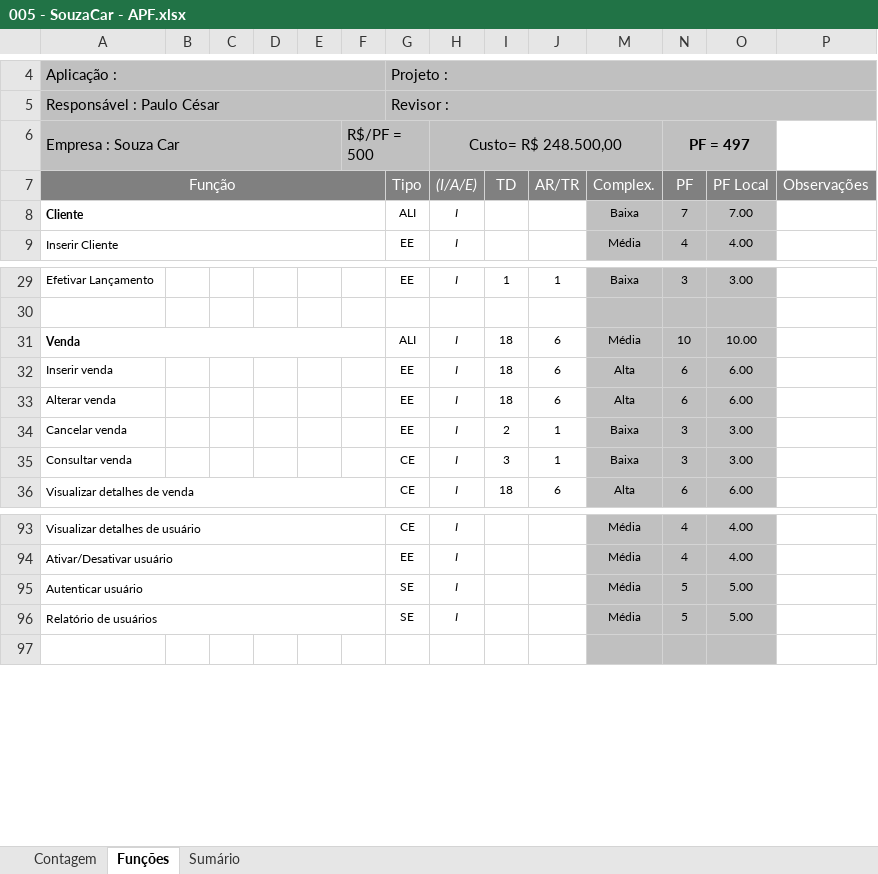
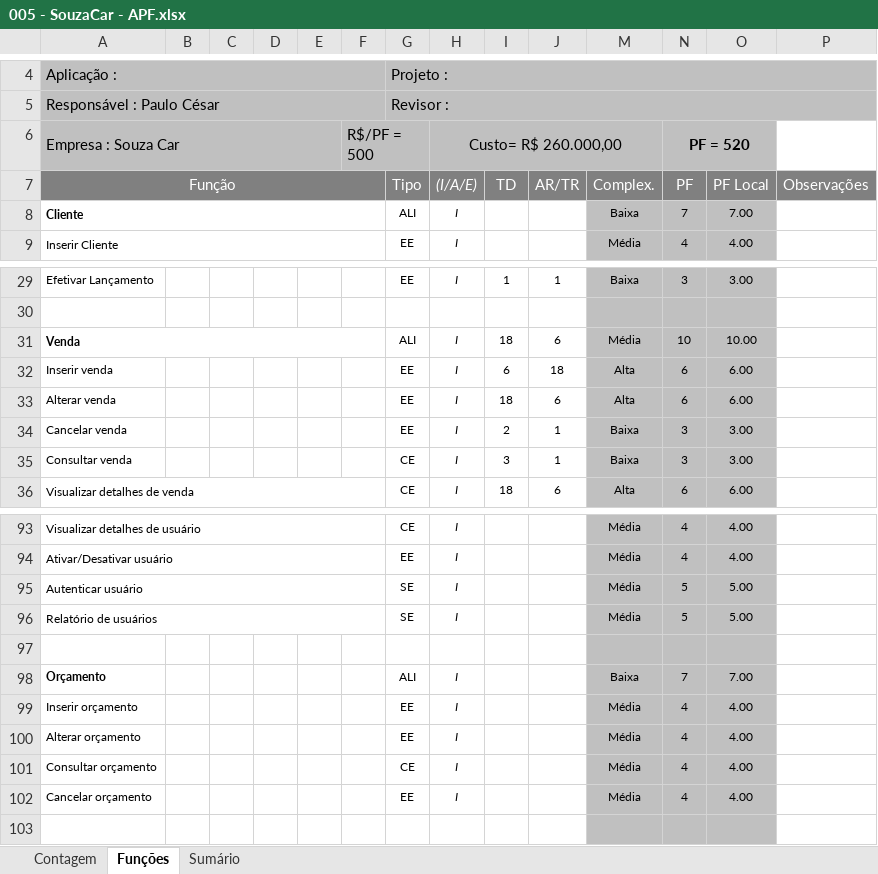
Before and after one commit to pcmartins/M64-Bela-Adormecida-, an Excel workbook: 2 - Requisitos/2.5 - Planilha_de_Contagem/005 - SouzaCar - APF.xlsx, sheet Funções, drawn as a sheet; only a part is shown, gaps mark what is left out; values as stored, in another font and other column widths than the file's, no borders; charts and pictures and conditional formats not drawn; the diff names each change by its address in the sheet, - before the commit and + after, or states it on an @@ line.

```diff
--- a/2 - Requisitos/2.5 - Planilha_de_Contagem/005 - SouzaCar - APF.xlsx (sheet Funções)
+++ b/2 - Requisitos/2.5 - Planilha_de_Contagem/005 - SouzaCar - APF.xlsx (sheet Funções)
-H6 ((I/A/E)): Custo= R$ 248.500,00
+H6 ((I/A/E)): Custo= R$ 260.000,00
-N6 (PF): PF = 497
+N6 (PF): PF = 520
-I32 (TD): 18
+I32 (TD): 6
-J32 (AR/TR): 6
+J32 (AR/TR): 18
+row 97: (empty)
+row 98: Orçamento |  |  |  |  |  | ALI | I |  |  | Baixa | 7 | 7.00
+row 99: Inserir orçamento |  |  |  |  |  | EE | I |  |  | Média | 4 | 4.00
+row 100: Alterar orçamento |  |  |  |  |  | EE | I |  |  | Média | 4 | 4.00
+row 101: Consultar orçamento |  |  |  |  |  | CE | I |  |  | Média | 4 | 4.00
+row 102: Cancelar orçamento |  |  |  |  |  | EE | I |  |  | Média | 4 | 4.00
```
Also changed, not shown: sheet Sumário, sheet Contagem, formulas that keep their value, hidden cells, 1 other file.
